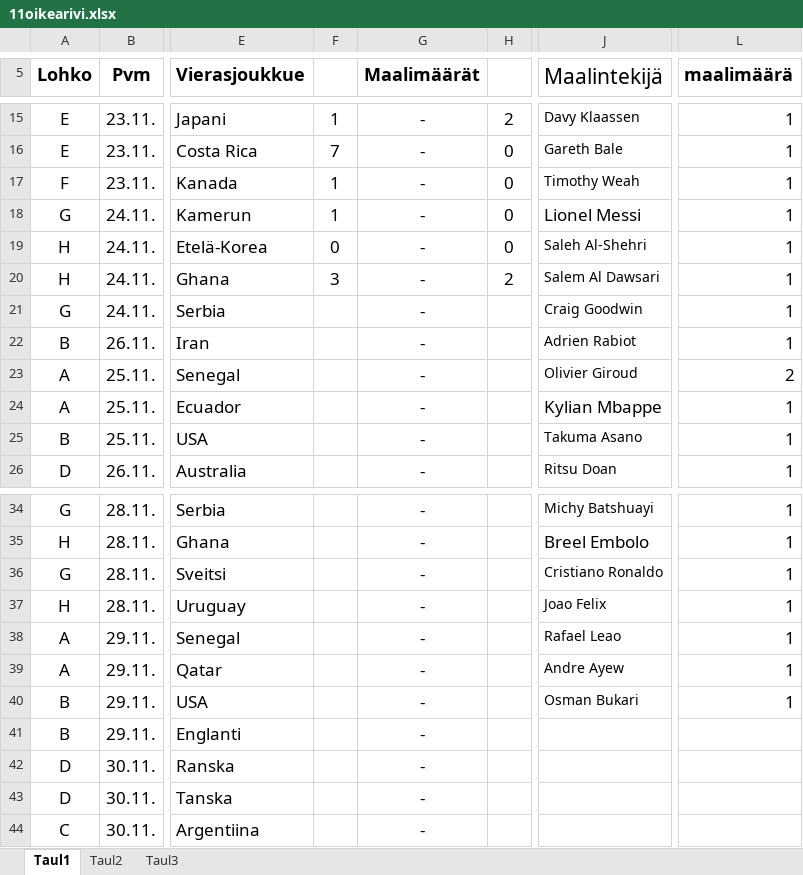
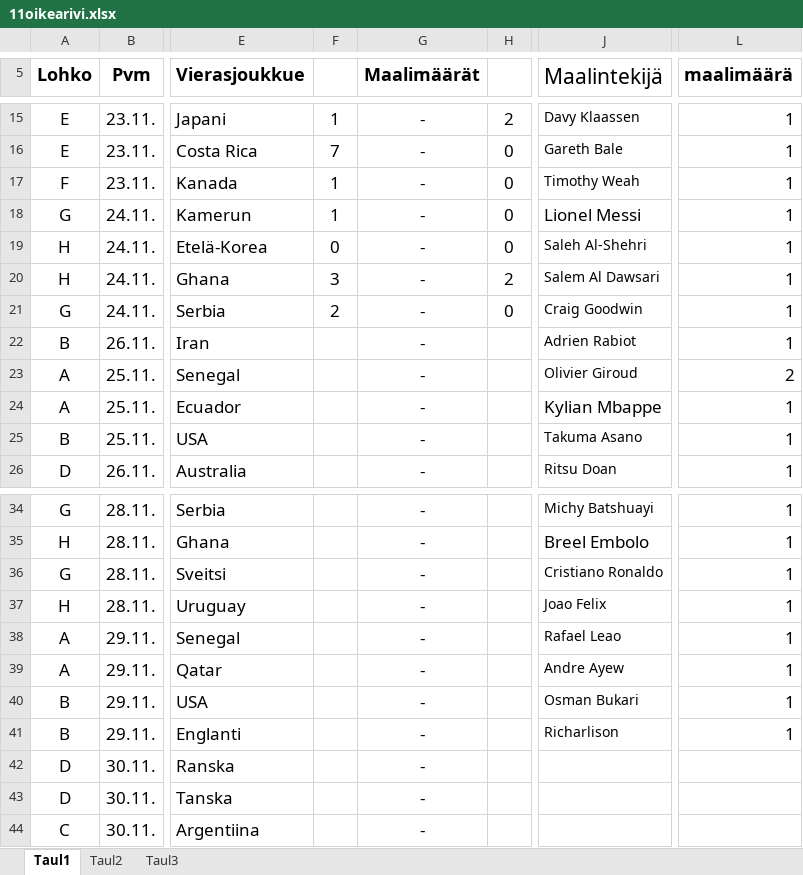
Before and after one commit to Pedusal/wc2022, an Excel workbook: Data/11oikearivi.xlsx, sheet Taul1, drawn as a sheet; only a part is shown, gaps mark what is left out; values as stored, in another font and other column widths than the file's, no borders; the diff names each change by its address in the sheet, - before the commit and + after, or states it on an @@ line.

```diff
--- a/Data/11oikearivi.xlsx (sheet Taul1)
+++ b/Data/11oikearivi.xlsx (sheet Taul1)
-F21: (empty)
+F21: 2
-H21: (empty)
+H21: 0
-J41 (Maalintekijä): (empty)
+J41 (Maalintekijä): Richarlison
-L41 (maalimäärä): (empty)
+L41 (maalimäärä): 1
```
Also changed, not shown: 8 other files.
